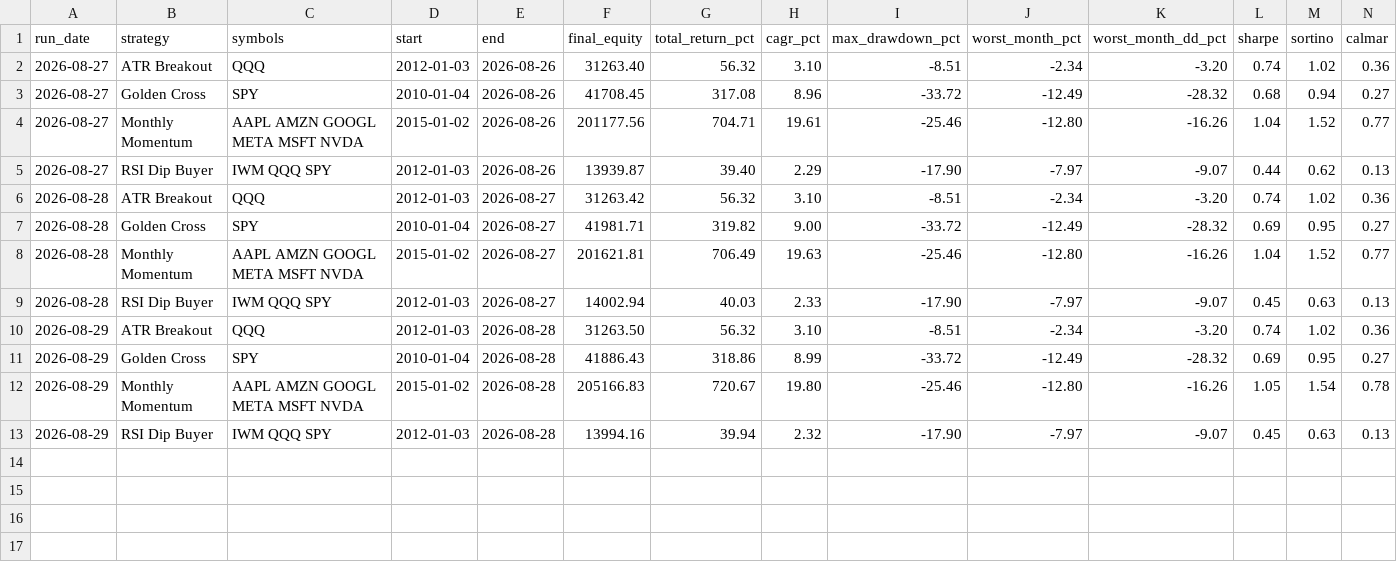
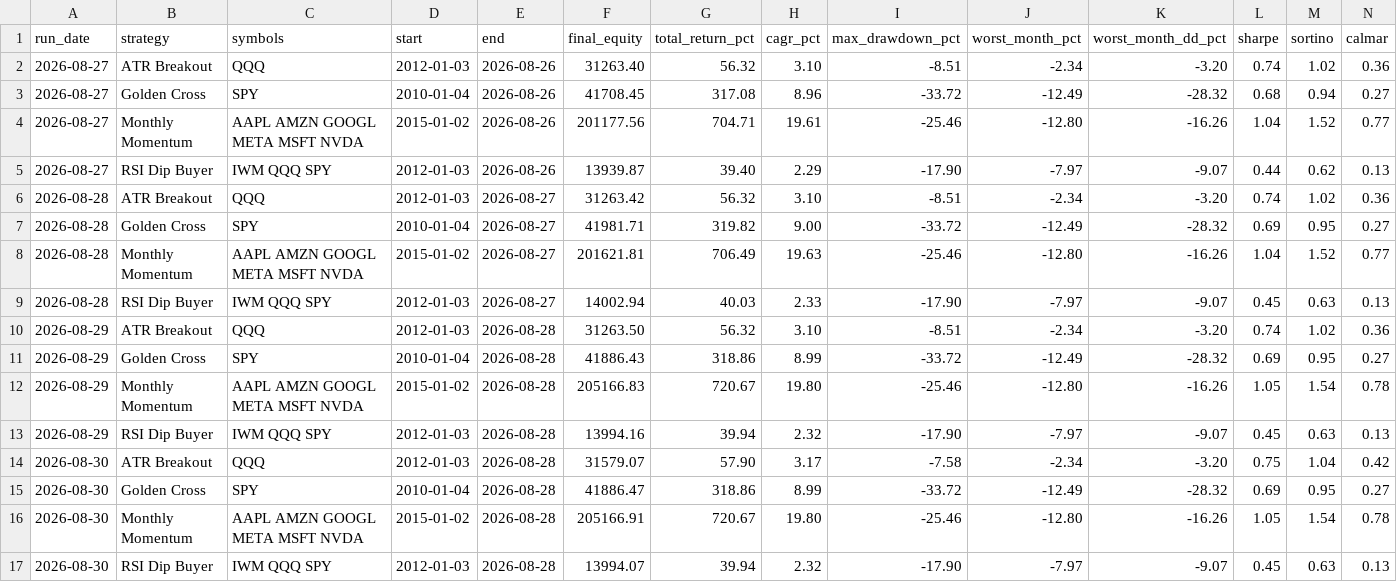
Before and after one commit to shanyukollipara/robinhood-agentic-backtester, a CSV file: results/history.csv, drawn as a sheet; only a part is shown; rows hold the shown columns only; the diff names each change by its address in the sheet, - before the commit and + after, or states it on an @@ line.

Commit message:
Daily backtest: results as of 2026-08-30

```diff
--- a/results/history.csv
+++ b/results/history.csv
+row 14: 2026-08-30 | ATR Breakout | QQQ | 2012-01-03 | 2026-08-28 | 31579.07 | 57.90 | 3.17 | -7.58 | -2.34 | -3.20 | 0.75 | 1.04 | 0.42
+row 15: 2026-08-30 | Golden Cross | SPY | 2010-01-04 | 2026-08-28 | 41886.47 | 318.86 | 8.99 | -33.72 | -12.49 | -28.32 | 0.69 | 0.95 | 0.27
+row 16: 2026-08-30 | Monthly Momentum | AAPL AMZN GOOGL META MSFT NVDA | 2015-01-02 | 2026-08-28 | 205166.91 | 720.67 | 19.80 | -25.46 | -12.80 | -16.26 | 1.05 | 1.54 | 0.78
+row 17: 2026-08-30 | RSI Dip Buyer | IWM QQQ SPY | 2012-01-03 | 2026-08-28 | 13994.07 | 39.94 | 2.32 | -17.90 | -7.97 | -9.07 | 0.45 | 0.63 | 0.13
```
Also changed, not shown: 1 other file.
